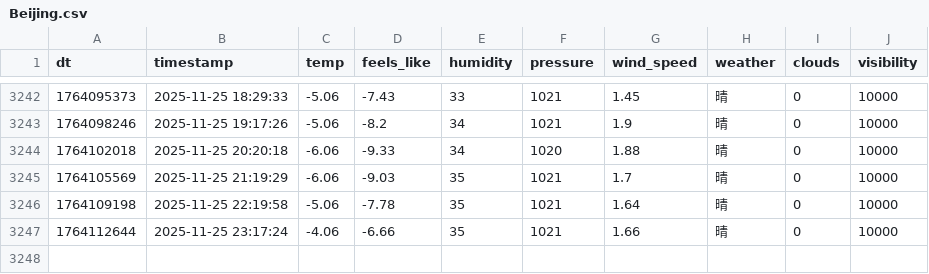
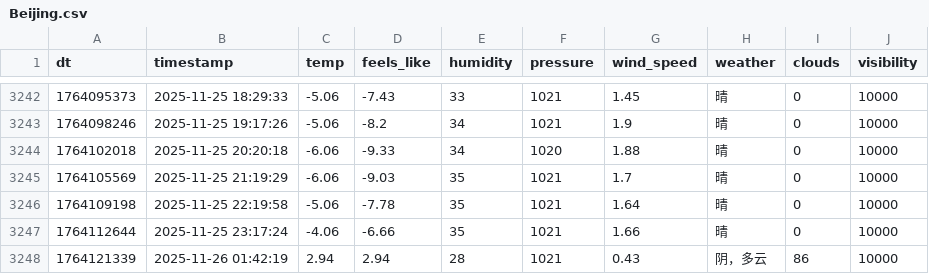
Before and after one commit to FireStar0507/OWMweather-logger, a CSV file: weather_data/Beijing.csv, drawn as a sheet; only a part is shown, gaps mark what is left out.

```diff
--- a/weather_data/Beijing.csv
+++ b/weather_data/Beijing.csv
@@ -3247 +3247,2 @@ dt,timestamp,temp,feels_like,humidity,pressure,wind_speed,weather,clouds,visibil
 1764112644,2025-11-25 23:17:24,-4.06,-6.66,35,1021,1.66,晴,0,10000
+1764121339,2025-11-26 01:42:19,2.94,2.94,28,1021,0.43,阴，多云,86,10000
```
Also changed, not shown: weather_data/Foshan.csv, weather_data/Shanghai.csv.
